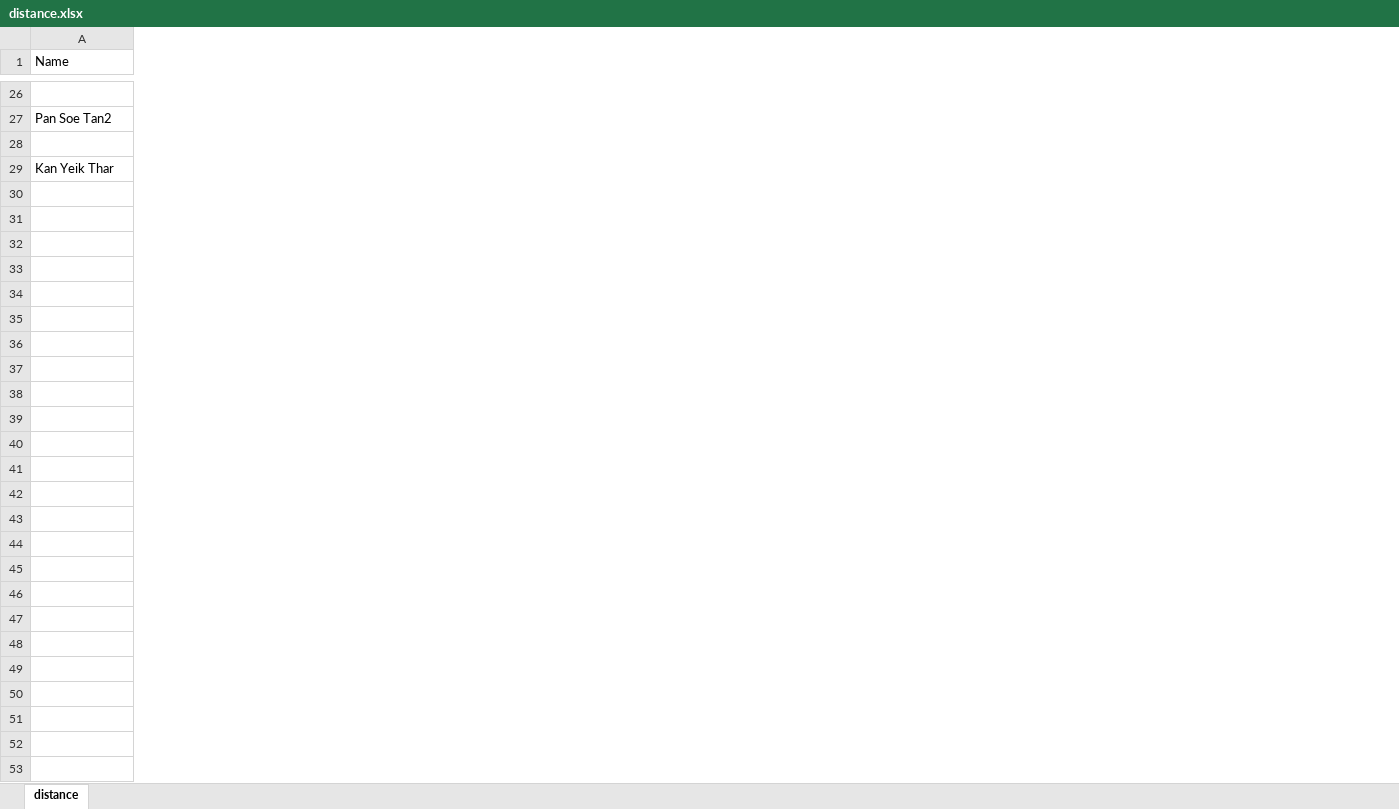
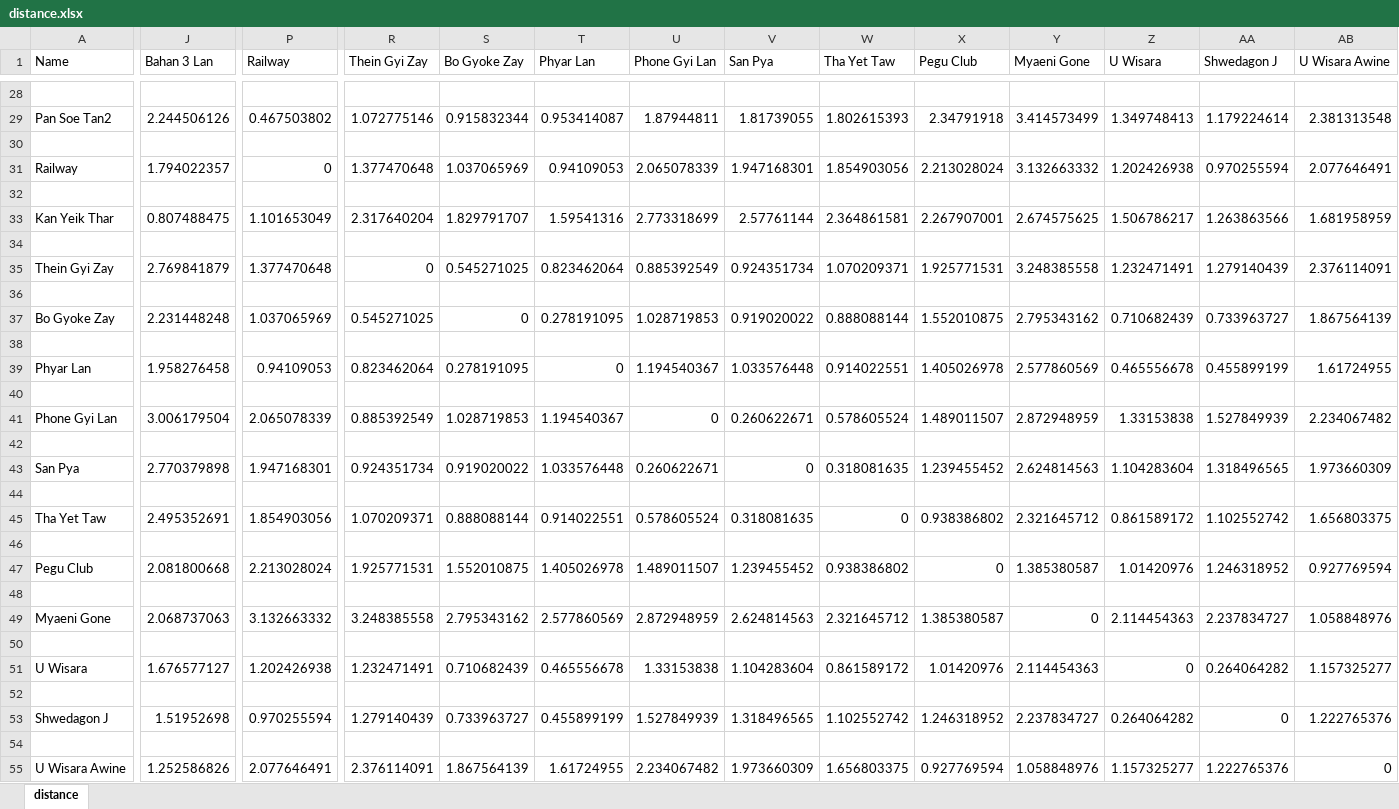
Before and after one commit to tayzarnaung/dijkstra-py-mini-thesis, an Excel workbook: haversine/distance_csv/distance.xlsx, sheet distance, drawn as a sheet; only a part is shown, gaps mark what is left out; values as stored, in another font and other column widths than the file's, no borders; rows hold the shown columns only; the diff covers the shown part only; the diff names each change by its address in the sheet, - before the commit and + after, or states it on an @@ line.

```diff
--- a/haversine/distance_csv/distance.xlsx (sheet distance)
+++ b/haversine/distance_csv/distance.xlsx (sheet distance)
+column J (Bahan 3 Lan), row 29: 2.244506126; row 33: 0.807488475
+column P (Railway), row 29: 0.467503802; row 33: 1.101653049
+column R (Thein Gyi Zay), row 29: 1.072775146; row 33: 2.317640204
+column S (Bo Gyoke Zay), row 29: 0.915832344; row 33: 1.829791707
+column T (Phyar Lan), row 29: 0.953414087; row 33: 1.59541316
+column U (Phone Gyi Lan), row 29: 1.87944811; row 33: 2.773318699
+column V (San Pya), row 29: 1.81739055; row 33: 2.57761144
+column W (Tha Yet Taw), row 29: 1.802615393; row 33: 2.364861581
+column X (Pegu Club), row 29: 2.34791918; row 33: 2.267907001
+column Y (Myaeni Gone), row 29: 3.414573499; row 33: 2.674575625
+column Z (U Wisara), row 29: 1.349748413; row 33: 1.506786217
+column AA (Shwedagon J), row 29: 1.179224614; row 33: 1.263863566
+column AB (U Wisara Awine), row 29: 2.381313548; row 33: 1.681958959
+row 31: Railway | 1.794022357 | 0 | 1.377470648 | 1.037065969 | 0.94109053 | 2.065078339 | 1.947168301 | 1.854903056 | 2.213028024 | 3.132663332 | 1.202426938 | 0.970255594 | 2.077646491
+row 32: (empty)
+row 34: (empty)
+row 35: Thein Gyi Zay | 2.769841879 | 1.377470648 | 0 | 0.545271025 | 0.823462064 | 0.885392549 | 0.924351734 | 1.070209371 | 1.925771531 | 3.248385558 | 1.232471491 | 1.279140439 | 2.376114091
+row 36: (empty)
+row 37: Bo Gyoke Zay | 2.231448248 | 1.037065969 | 0.545271025 | 0 | 0.278191095 | 1.028719853 | 0.919020022 | 0.888088144 | 1.552010875 | 2.795343162 | 0.710682439 | 0.733963727 | 1.867564139
+row 38: (empty)
+row 39: Phyar Lan | 1.958276458 | 0.94109053 | 0.823462064 | 0.278191095 | 0 | 1.194540367 | 1.033576448 | 0.914022551 | 1.405026978 | 2.577860569 | 0.465556678 | 0.455899199 | 1.61724955
+row 40: (empty)
+row 41: Phone Gyi Lan | 3.006179504 | 2.065078339 | 0.885392549 | 1.028719853 | 1.194540367 | 0 | 0.260622671 | 0.578605524 | 1.489011507 | 2.872948959 | 1.33153838 | 1.527849939 | 2.234067482
+row 42: (empty)
+row 43: San Pya | 2.770379898 | 1.947168301 | 0.924351734 | 0.919020022 | 1.033576448 | 0.260622671 | 0 | 0.318081635 | 1.239455452 | 2.624814563 | 1.104283604 | 1.318496565 | 1.973660309
+row 44: (empty)
+row 45: Tha Yet Taw | 2.495352691 | 1.854903056 | 1.070209371 | 0.888088144 | 0.914022551 | 0.578605524 | 0.318081635 | 0 | 0.938386802 | 2.321645712 | 0.861589172 | 1.102552742 | 1.656803375
+row 46: (empty)
+row 47: Pegu Club | 2.081800668 | 2.213028024 | 1.925771531 | 1.552010875 | 1.405026978 | 1.489011507 | 1.239455452 | 0.938386802 | 0 | 1.385380587 | 1.01420976 | 1.246318952 | 0.927769594
+row 48: (empty)
+row 49: Myaeni Gone | 2.068737063 | 3.132663332 | 3.248385558 | 2.795343162 | 2.577860569 | 2.872948959 | 2.624814563 | 2.321645712 | 1.385380587 | 0 | 2.114454363 | 2.237834727 | 1.058848976
+row 50: (empty)
+row 51: U Wisara | 1.676577127 | 1.202426938 | 1.232471491 | 0.710682439 | 0.465556678 | 1.33153838 | 1.104283604 | 0.861589172 | 1.01420976 | 2.114454363 | 0 | 0.264064282 | 1.157325277
+row 52: (empty)
+row 53: Shwedagon J | 1.51952698 | 0.970255594 | 1.279140439 | 0.733963727 | 0.455899199 | 1.527849939 | 1.318496565 | 1.102552742 | 1.246318952 | 2.237834727 | 0.264064282 | 0 | 1.222765376
+row 54: (empty)
+row 55: U Wisara Awine | 1.252586826 | 2.077646491 | 2.376114091 | 1.867564139 | 1.61724955 | 2.234067482 | 1.973660309 | 1.656803375 | 0.927769594 | 1.058848976 | 1.157325277 | 1.222765376 | 0
```
Also changed, not shown: 2 added rows and 2 edited cells elsewhere in this sheet, sule_shwedagon.xlsx, test_cor.xlsx, 22 other files.
